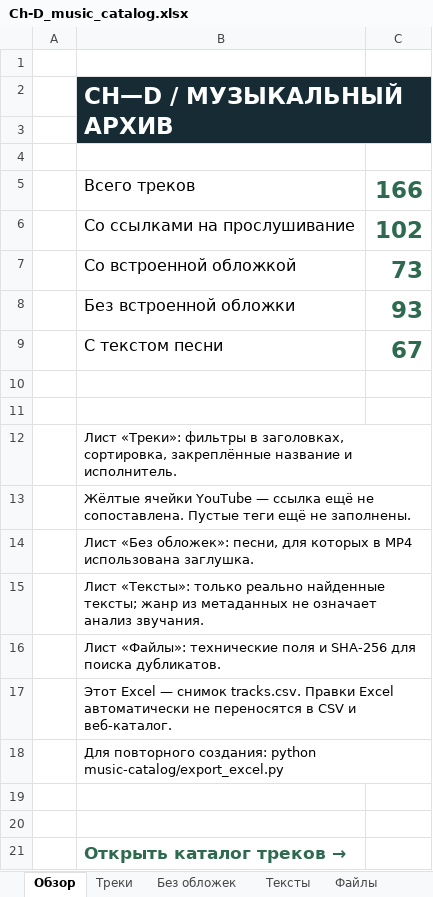
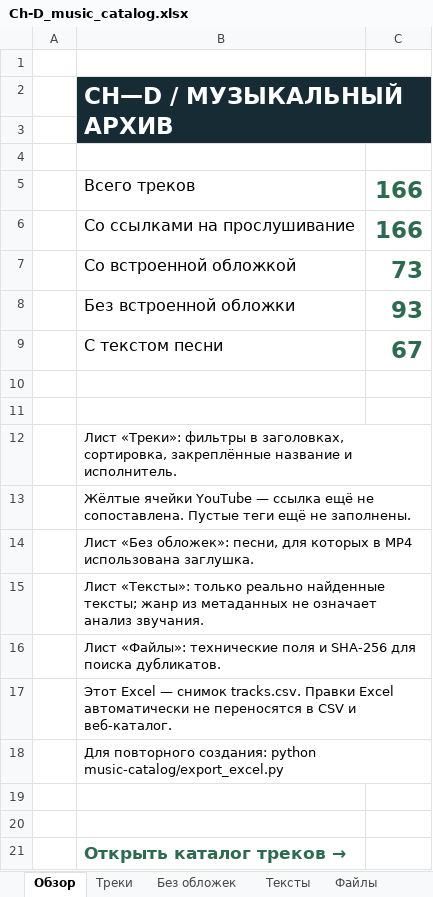
Before and after one commit to Astello-Archivist/Amanda_Neuromantova, an Excel workbook: Ch-D_music_catalog.xlsx, sheet Обзор, drawn as a sheet; values as stored, in another font and other column widths than the file's, no borders; the diff names each change by its address in the sheet, - before the commit and + after, or states it on an @@ line.

```diff
--- a/Ch-D_music_catalog.xlsx (sheet Обзор)
+++ b/Ch-D_music_catalog.xlsx (sheet Обзор)
-C6: 102
+C6: 166
```
Also changed, not shown: sheet Треки, sheet Без обложек, Ch-D_music_catalog_updated.xlsx, 10 other files.
